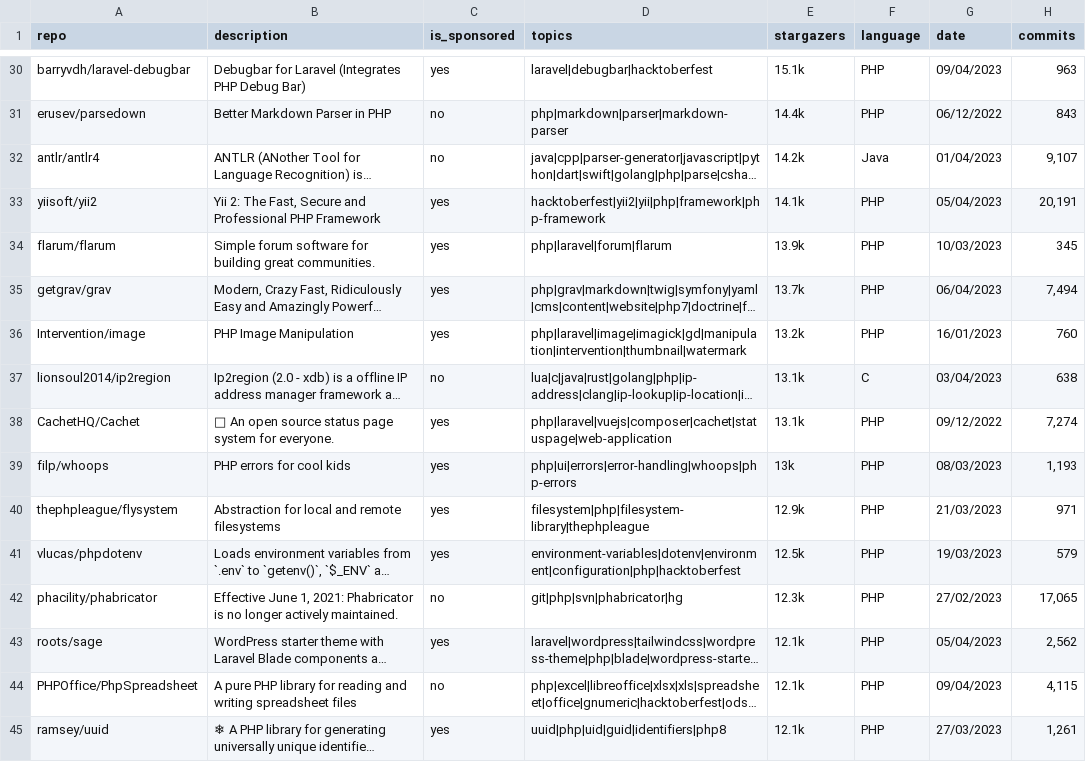
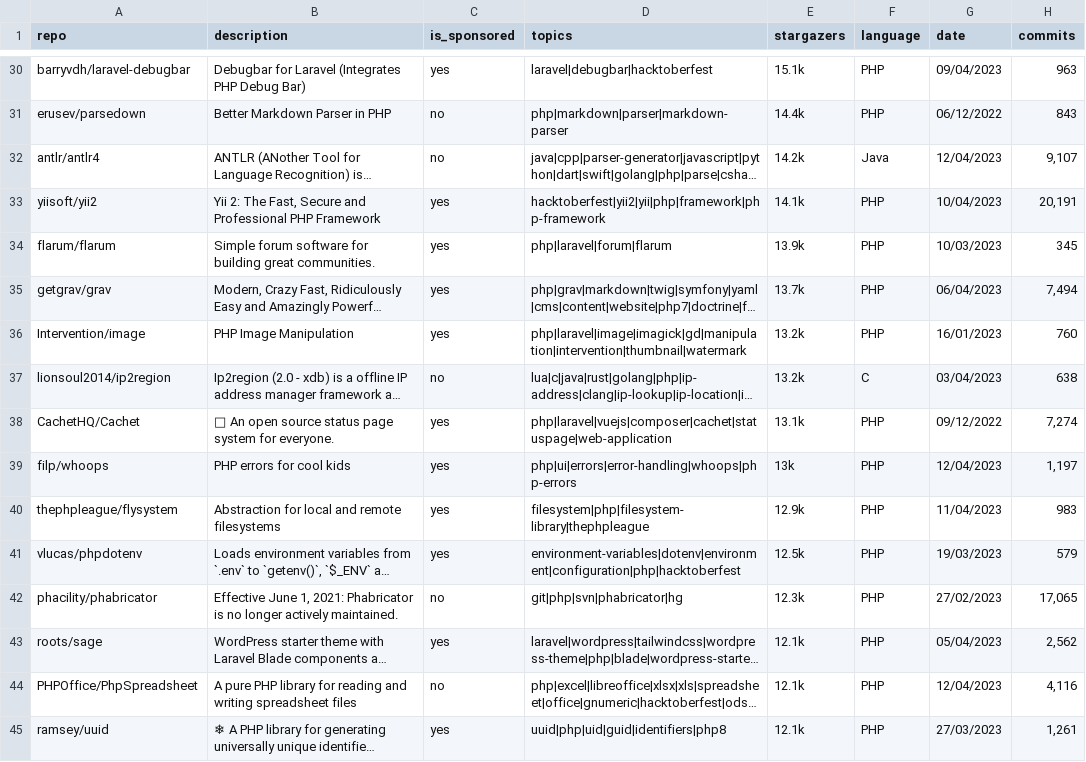
Before and after one commit to Prabeg29/grepsr-task, a CSV file: task-6/repositories.csv, drawn as a sheet; only a part is shown, gaps mark what is left out; long unchanged cells end in …; the diff covers the shown part only; the diff names each change by its address in the sheet, - before the commit and + after, or states it on an @@ line.

```diff
--- a/task-6/repositories.csv
+++ b/task-6/repositories.csv
-G32 (date): 01/04/2023
+G32 (date): 12/04/2023
-G33 (date): 05/04/2023
+G33 (date): 10/04/2023
-E37 (stargazers): 13.1k
+E37 (stargazers): 13.2k
-G39 (date): 08/03/2023
+G39 (date): 12/04/2023
-H39 (commits): 1,193
+H39 (commits): 1,197
-G40 (date): 21/03/2023
+G40 (date): 11/04/2023
-H40 (commits): 971
+H40 (commits): 983
-G44 (date): 09/04/2023
+G44 (date): 12/04/2023
-H44 (commits): 4,115
+H44 (commits): 4,116
```
Also changed, not shown: 1 added row, 1 removed row, 1 moved row and 66 edited cells elsewhere in this file, 1 other file.
